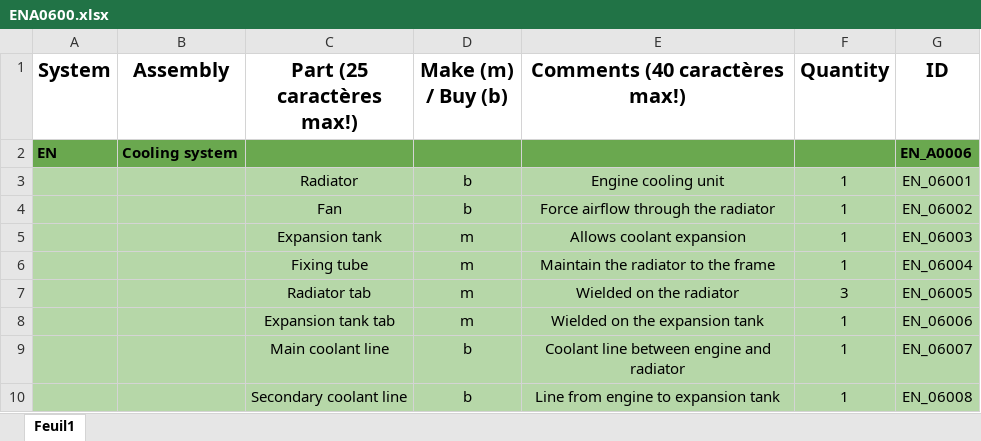
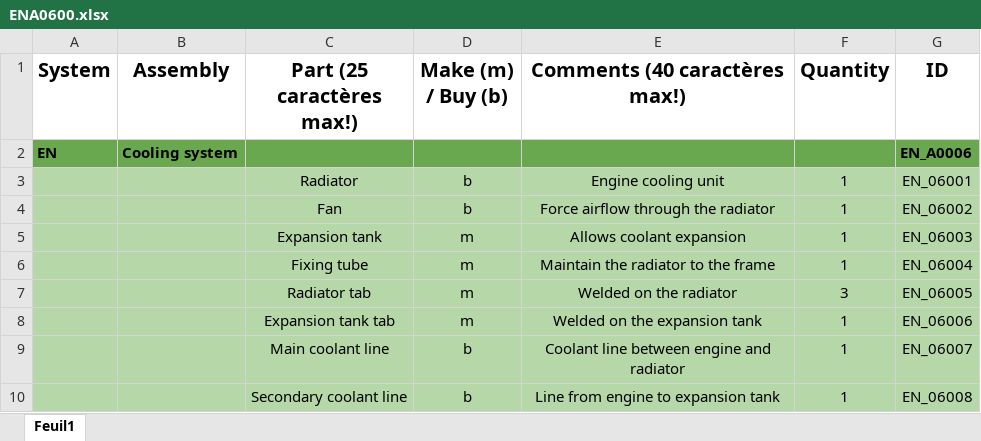
Before and after one commit to EOSCogniton/STUF2019, an Excel workbook: CR - Cost Report/BOM/EN/ENA0600.xlsx, sheet Feuil1, drawn as a sheet; values as stored, in another font and other column widths than the file's, no borders; the diff names each change by its address in the sheet, - before the commit and + after, or states it on an @@ line.

```diff
--- a/CR - Cost Report/BOM/EN/ENA0600.xlsx (sheet Feuil1)
+++ b/CR - Cost Report/BOM/EN/ENA0600.xlsx (sheet Feuil1)
-E7 (Comments (40 caractères max!)): Wielded on the radiator
+E7 (Comments (40 caractères max!)): Welded on the radiator
-E8 (Comments (40 caractères max!)): Wielded on the expansion tank
+E8 (Comments (40 caractères max!)): Welded on the expansion tank
```
Also changed, not shown: CR - Cost Report/BOM/SU/SUA1000_SUA1100.xlsx, CR - Cost Report/Suivi_avancement.xlsx, 5 other files.
